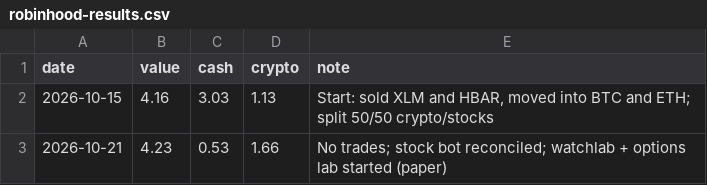
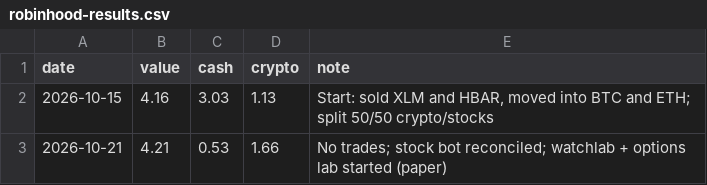
Before and after one commit to ashleyymcquestion/claude-trade, a CSV file: data/robinhood-results.csv, drawn as a sheet.

```diff
--- a/data/robinhood-results.csv
+++ b/data/robinhood-results.csv
@@ -2,2 +2,2 @@ date,value,cash,crypto,note
 2026-10-15,4.16,3.03,1.13,"Start: sold XLM and HBAR, moved into BTC and ETH; split 50/50 crypto/stocks"
-2026-10-21,4.23,0.53,1.66,No trades; stock bot reconciled; watchlab + options lab started (paper)
+2026-10-21,4.21,0.53,1.66,No trades; stock bot reconciled; watchlab + options lab started (paper)
```
Also changed, not shown: 2 other files.
